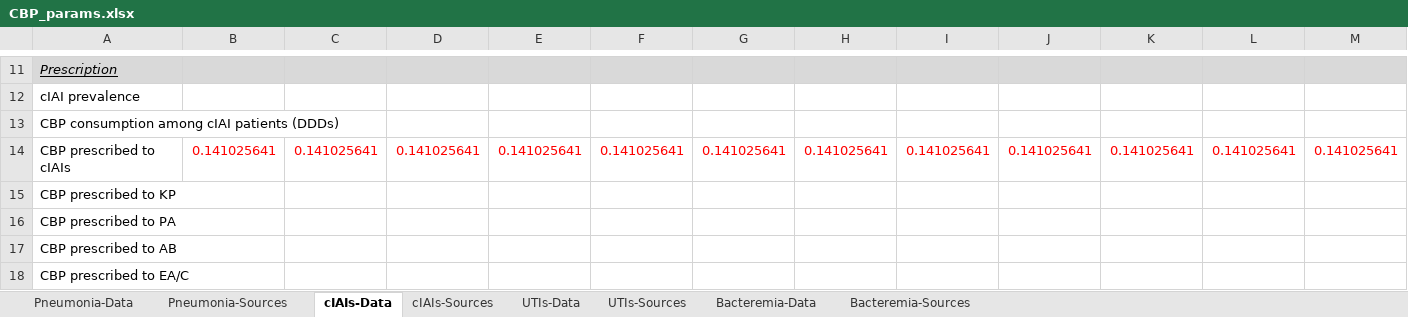
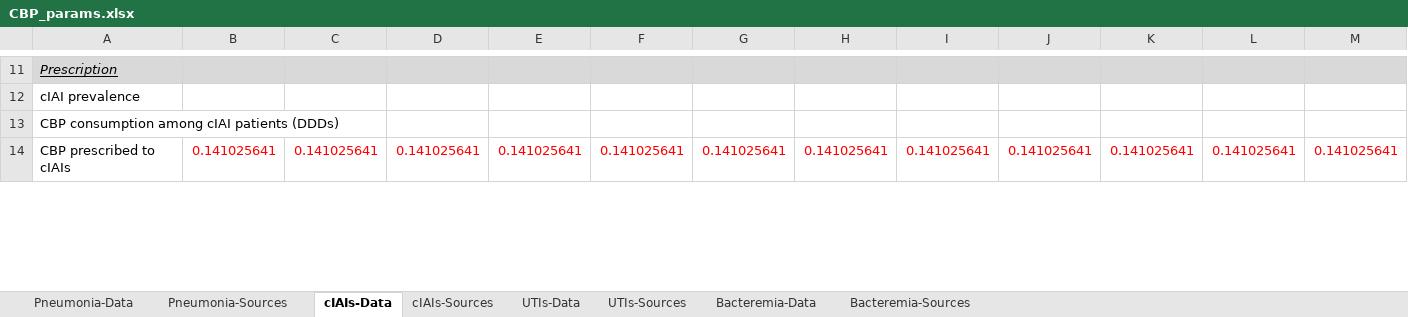
Before and after one commit to amber-t/Carbapenem-Resistance, an Excel workbook: CBP_params.xlsx, sheet cIAIs-Data, drawn as a sheet; only a part is shown, gaps mark what is left out; values as stored, in another font and other column widths than the file's, no borders; removed rows and columns are numbered as before the commit, all else as after; rows hold the shown columns only; the diff covers the shown part only; the diff names each change by its address in the sheet, - before the commit and + after, or states it on an @@ line.

```diff
--- a/CBP_params.xlsx (sheet cIAIs-Data)
+++ b/CBP_params.xlsx (sheet cIAIs-Data)
-row 15: CBP prescribed to KP
-row 16: CBP prescribed to PA
-row 17: CBP prescribed to AB
-row 18: CBP prescribed to EA/C
```
Also changed, not shown: 7 added rows, 3 removed rows and 5 edited cells elsewhere in this sheet, sheet UTIs-Data, sheet Bacteremia-Data, sheet UTIs-Sources, sheet Bacteremia-Sources, sheet Pneumonia-Sources, sheet cIAIs-Sources, 1 more sheet, formulas that keep their value, DataSheet_cddep.xlsx, 7 other files.
